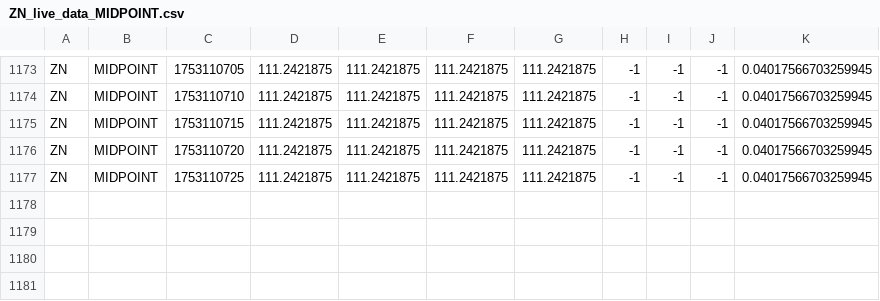
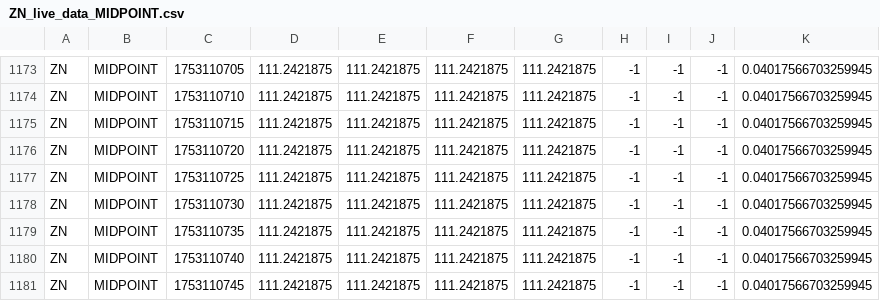
Before and after one commit to RedNerka/line_chart_test, a CSV file: live_data/ZN_live_data_MIDPOINT.csv, drawn as a sheet; only a part is shown, gaps mark what is left out.

Commit message:
update data

```diff
--- a/live_data/ZN_live_data_MIDPOINT.csv
+++ b/live_data/ZN_live_data_MIDPOINT.csv
@@ -1177 +1177,5 @@ ZN,MIDPOINT,1753110720,111.2421875,111.2421875,111.2421875,111.2421875,-1,-1,-1,
 ZN,MIDPOINT,1753110725,111.2421875,111.2421875,111.2421875,111.2421875,-1,-1,-1,0.04017566703259945
+ZN,MIDPOINT,1753110730,111.2421875,111.2421875,111.2421875,111.2421875,-1,-1,-1,0.04017566703259945
+ZN,MIDPOINT,1753110735,111.2421875,111.2421875,111.2421875,111.2421875,-1,-1,-1,0.04017566703259945
+ZN,MIDPOINT,1753110740,111.2421875,111.2421875,111.2421875,111.2421875,-1,-1,-1,0.04017566703259945
+ZN,MIDPOINT,1753110745,111.2421875,111.2421875,111.2421875,111.2421875,-1,-1,-1,0.04017566703259945
```
Also changed, not shown: live_data/ZB_live_data_MIDPOINT.csv.
